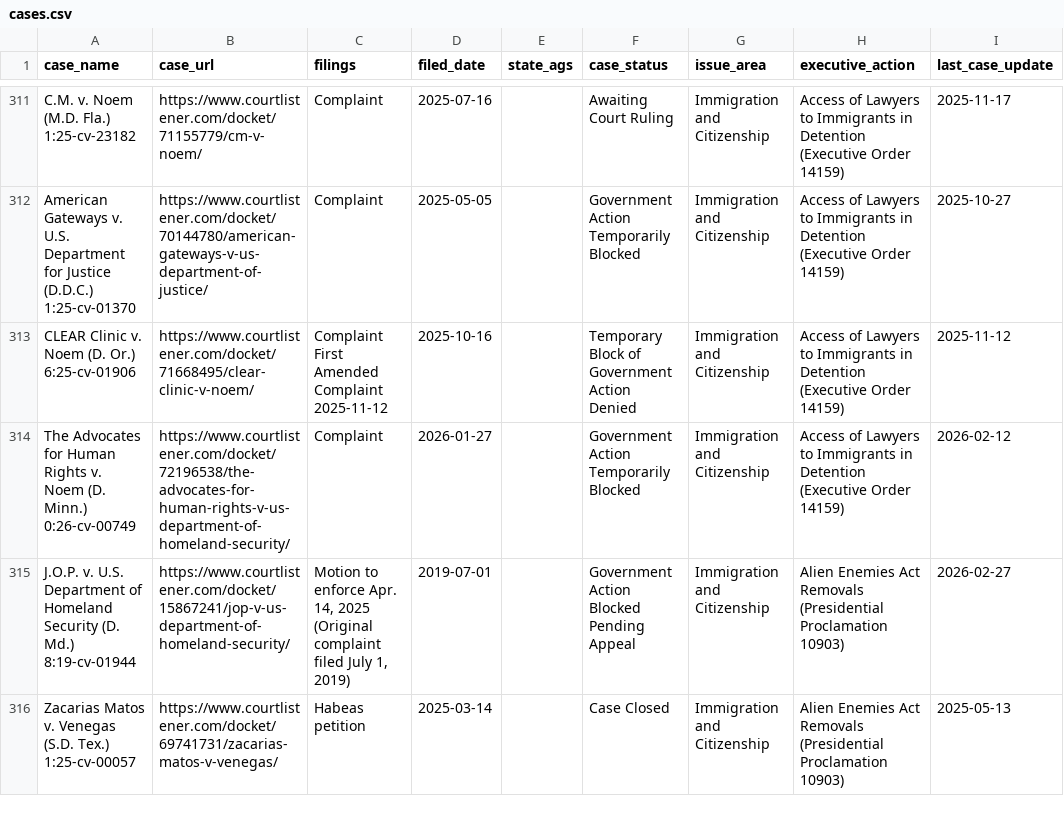
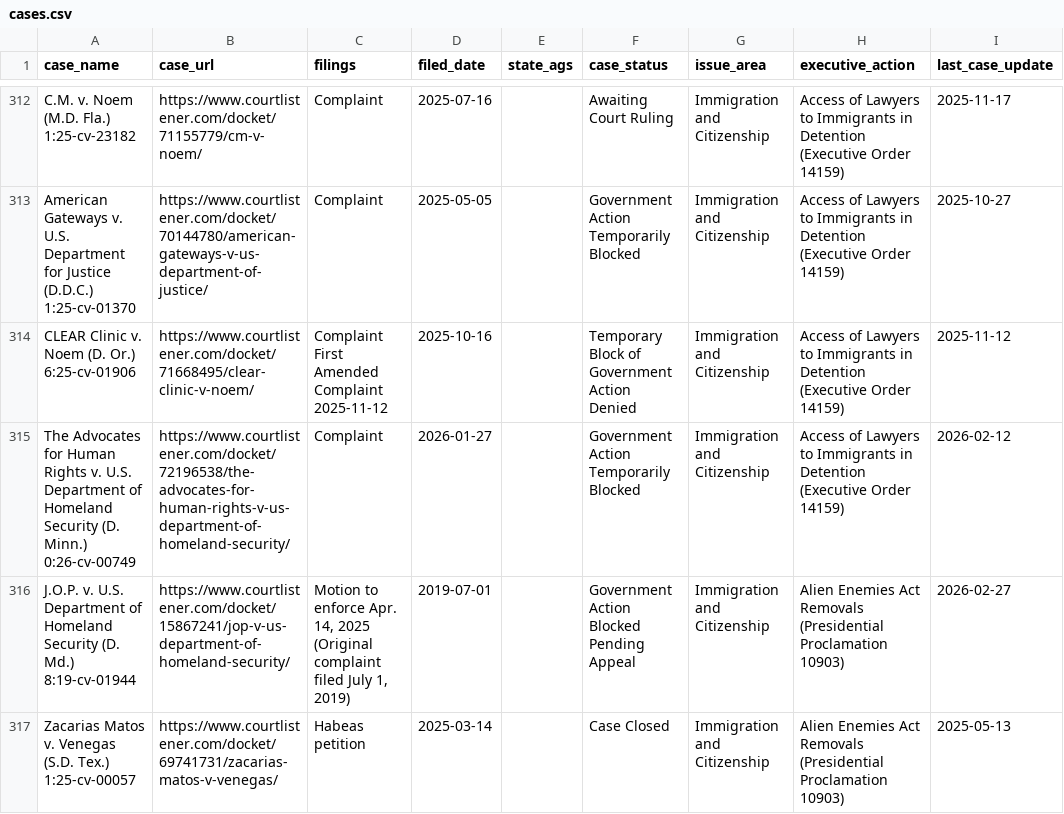
Before and after one commit to thecarsun/LC-TAA, a CSV file: data/processed/cases.csv, drawn as a sheet; only a part is shown, gaps mark what is left out; the diff covers the shown part only.

```diff
--- a/data/processed/cases.csv
+++ b/data/processed/cases.csv
@@ -1316,5 +1319,5 @@ First Amended Complaint
 2025-11-12",2025-10-16,,Temporary Block of Government Action Denied,Immigration and Citizenship,Access of Lawyers to Immigrants in Detention (Executive Order 14159),2025-11-12
-"The Advocates for Human Rights v. Noem (D. Minn.)
-
-0:26-cv-00749",https://www.courtlistener.com/docket/72196538/the-advocates-for-human-rights-v-us-department-of-homeland-security/,Complaint,2026-01-27,,Government Action Temporarily Blocked,Immigration and Citizenship,Access of Lawyers to Immigrants in Detention (Executive Order 14159),2026-02-12
+"The Advocates for Human Rights v. U.S. Department of Homeland Security (D. Minn.)
+
+0:26-cv-00749",https://www.courtlistener.com/docket/72196538/the-advocates-for-human-rights-v-us-department-of-homeland-security/,Complaint,2026-01-27,,Government Action Temporarily Blocked,Immigration and Citizenship,Access of Lawyers to Immigrants in Detention (Executive Order 14159),2026-02-12
 "J.O.P. v. U.S. Department of Homeland Security (D. Md.)
```
Also changed, not shown: 4 added rows, 2 moved rows and 4 edited cells elsewhere in this file, 3 other files.
